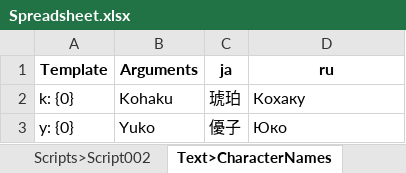
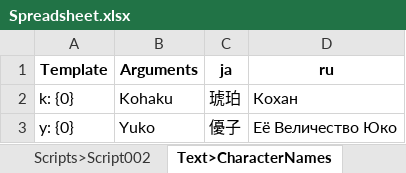
Before and after one commit to facybenbook/Spreadsheet, an Excel workbook: Spreadsheet.xlsx, sheet Text>CharacterNames, drawn as a sheet; values as stored, in another font and other column widths than the file's, no borders; the diff names each change by its address in the sheet, - before the commit and + after, or states it on an @@ line.

```diff
--- a/Spreadsheet.xlsx (sheet Text>CharacterNames)
+++ b/Spreadsheet.xlsx (sheet Text>CharacterNames)
-D2 (ru): Кохаку
+D2 (ru): Кохан
-D3 (ru): Юко
+D3 (ru): Её Величество Юко
```
Also changed, not shown: sheet Scripts>Script001, 2 other files.
